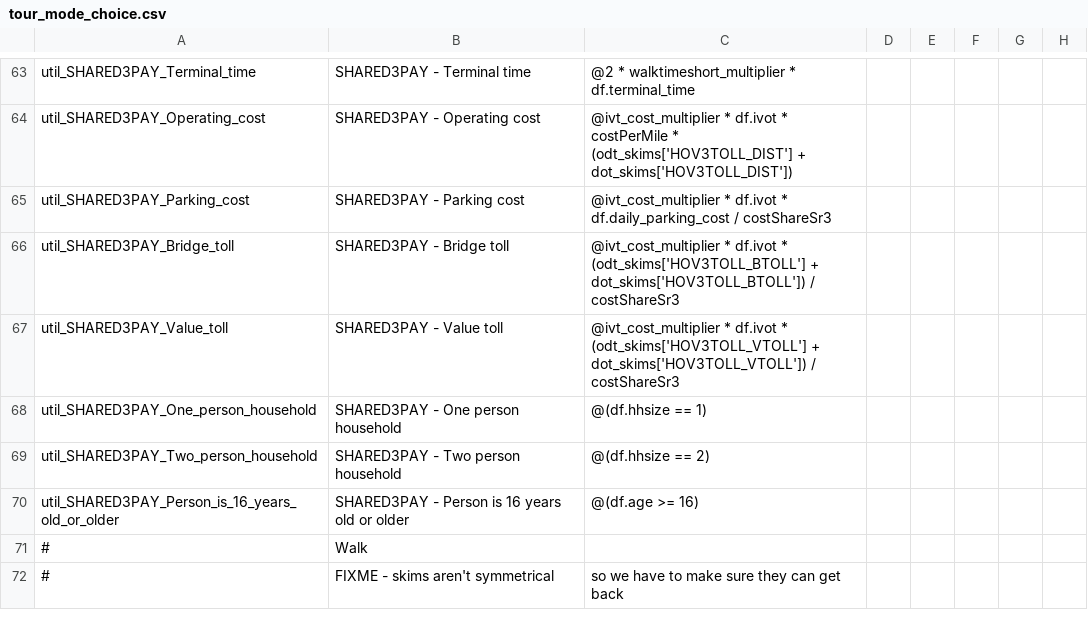
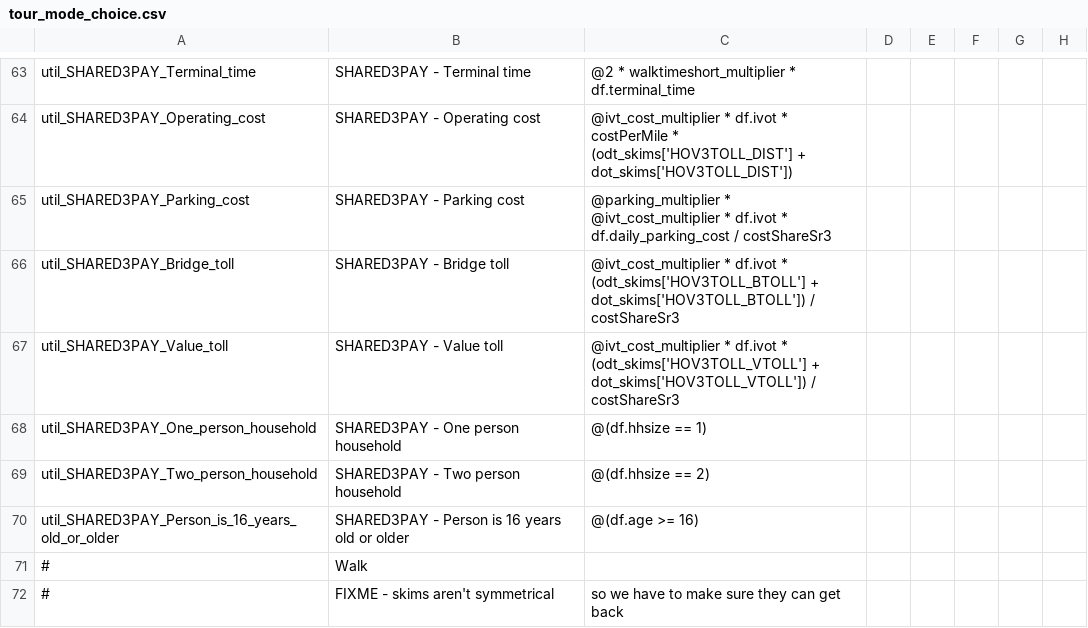
Before and after one commit to LBNL-UCB-STI/activitysim-configs-sfbay, a CSV file: configs/tour_mode_choice.csv, drawn as a sheet; only a part is shown, gaps mark what is left out; the diff covers the shown part only; the diff names each change by its address in the sheet, - before the commit and + after, or states it on an @@ line.

Commit message:
Added parking cost multiplier

```diff
--- a/configs/tour_mode_choice.csv
+++ b/configs/tour_mode_choice.csv
-C65: @ivt_cost_multiplier *…
+C65: @parking_multiplier * @ivt_cost_multiplier *…
```
Also changed, not shown: 5 edited cells elsewhere in this file, configs/trip_mode_choice.csv, 2 other files.
